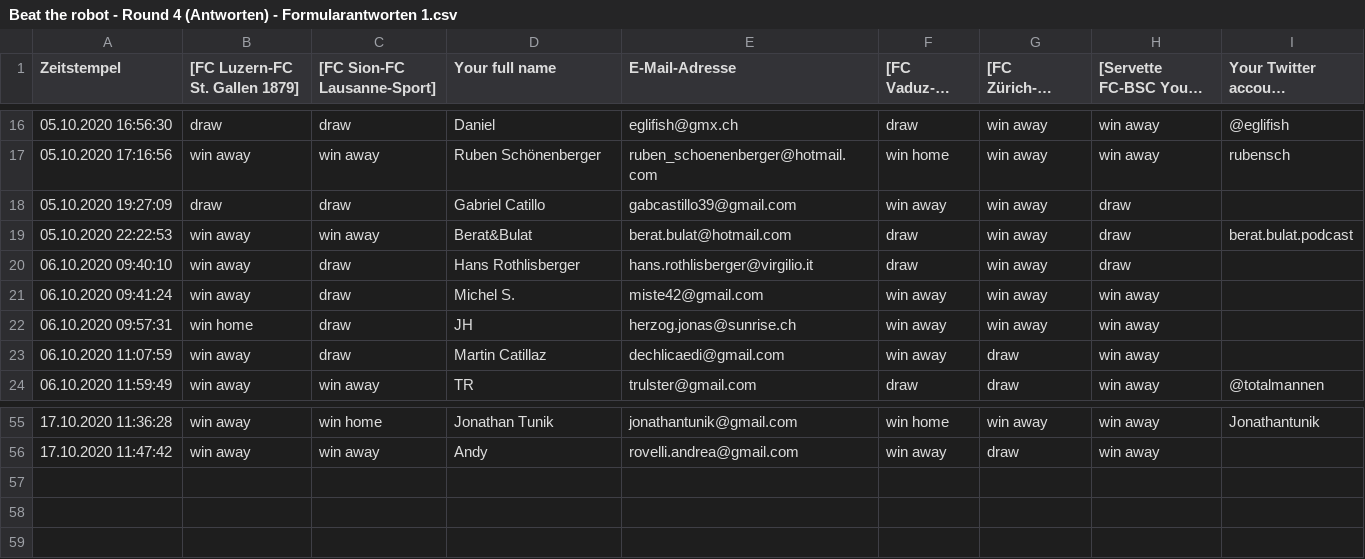
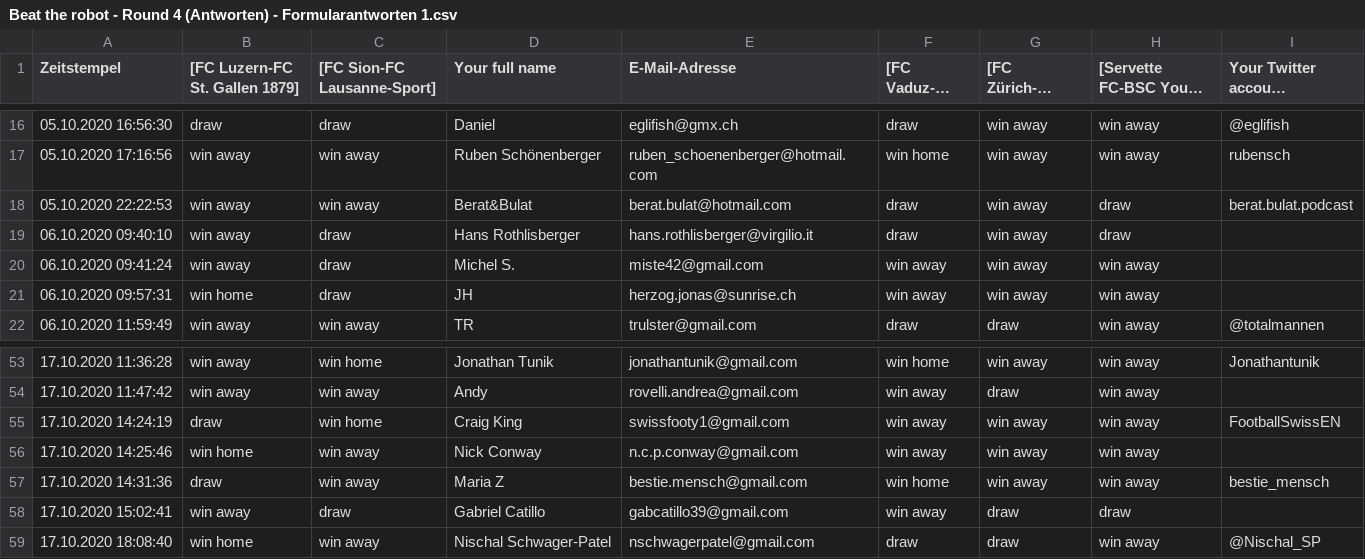
Before and after one commit to awp-finanznachrichten/predictions, a CSV file: BeatTheRobot/Beat the robot - Round 4 (Antworten) - Formularantworten 1.csv, drawn as a sheet; only a part is shown, gaps mark what is left out; long unchanged cells end in …; removed rows and columns are numbered as before the commit, all else as after; the diff names each change by its address in the sheet, - before the commit and + after, or states it on an @@ line.

```diff
--- a/BeatTheRobot/Beat the robot - Round 4 (Antworten) - Formularantworten 1.csv
+++ b/BeatTheRobot/Beat the robot - Round 4 (Antworten) - Formularantworten 1.csv
-row 18: 05.10.2020 19:27:09 | draw | draw | Gabriel Catillo | gabcastillo39@gmail.com | win away | win away | draw
-row 23: 06.10.2020 11:07:59 | win away | draw | Martin Catillaz | dechlicaedi@gmail.com | win away | draw | win away
+row 55: 17.10.2020 14:24:19 | draw | win home | Craig King | swissfooty1@gmail.com | win away | win away | win away | FootballSwissEN
+row 56: 17.10.2020 14:25:46 | win home | win away | Nick Conway | n.c.p.conway@gmail.com | win away | win away | win away
+row 57: 17.10.2020 14:31:36 | draw | win away | Maria Z | bestie.mensch@gmail.com | win home | win away | win away | bestie_mensch
+row 58: 17.10.2020 15:02:41 | win away | draw | Gabriel Catillo | gabcatillo39@gmail.com | win away | draw | draw
+row 59: 17.10.2020 18:08:40 | win home | win away | Nischal Schwager-Patel | nschwagerpatel@gmail.com | draw | draw | win away | @Nischal_SP
```
Also changed, not shown: Output/Leaderboard_BeatTheRobot.csv, Output/predictions_SwissFootyBot.csv, 10 other files.
